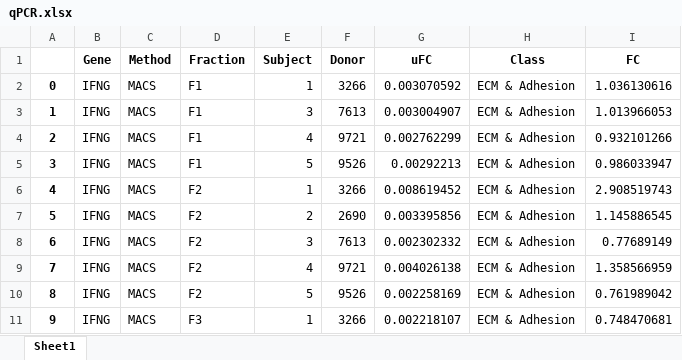
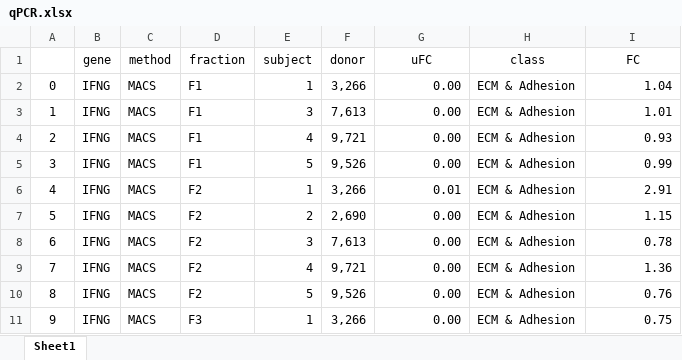
Before and after one commit to markur4/plotastic, an Excel workbook: src/plotastic/example_data/data/qPCR.xlsx, sheet Sheet1, drawn as a sheet; only a part is shown; values as stored, in another font and other column widths than the file's, no borders; the diff covers the shown part only; the diff names each change by its address in the sheet, - before the commit and + after, or states it on an @@ line.

```diff
--- a/src/plotastic/example_data/data/qPCR.xlsx (sheet Sheet1)
+++ b/src/plotastic/example_data/data/qPCR.xlsx (sheet Sheet1)
-B1: Gene
+B1: gene
-B1:I1 bold: on
+B1:I1 bold: off
-C1: Method
+C1: method
-D1: Fraction
+D1: fraction
-E1: Subject
+E1: subject
-F1: Donor
+F1: donor
-H1: Class
+H1: class
-A2:A11 bold: on
+A2:A11 bold: off
-F2 (donor): 3266
+F2 (donor): 3,266
-G2 (uFC): 0.003070592
+G2 (uFC): 0.00
-I2 (FC): 1.036130616
+I2 (FC): 1.04
-F3 (donor): 7613
+F3 (donor): 7,613
-G3 (uFC): 0.003004907
+G3 (uFC): 0.00
-I3 (FC): 1.013966053
+I3 (FC): 1.01
-F4 (donor): 9721
+F4 (donor): 9,721
-G4 (uFC): 0.002762299
+G4 (uFC): 0.00
-I4 (FC): 0.932101266
+I4 (FC): 0.93
-F5 (donor): 9526
+F5 (donor): 9,526
-G5 (uFC): 0.00292213
+G5 (uFC): 0.00
-I5 (FC): 0.986033947
+I5 (FC): 0.99
-F6 (donor): 3266
+F6 (donor): 3,266
-G6 (uFC): 0.008619452
+G6 (uFC): 0.01
-I6 (FC): 2.908519743
+I6 (FC): 2.91
-F7 (donor): 2690
+F7 (donor): 2,690
-G7 (uFC): 0.003395856
+G7 (uFC): 0.00
-I7 (FC): 1.145886545
+I7 (FC): 1.15
-F8 (donor): 7613
+F8 (donor): 7,613
-G8 (uFC): 0.002302332
+G8 (uFC): 0.00
-I8 (FC): 0.77689149
+I8 (FC): 0.78
-F9 (donor): 9721
+F9 (donor): 9,721
-G9 (uFC): 0.004026138
+G9 (uFC): 0.00
-I9 (FC): 1.358566959
+I9 (FC): 1.36
-F10 (donor): 9526
+F10 (donor): 9,526
-G10 (uFC): 0.002258169
+G10 (uFC): 0.00
-I10 (FC): 0.761989042
+I10 (FC): 0.76
-F11 (donor): 3266
+F11 (donor): 3,266
-G11 (uFC): 0.002218107
+G11 (uFC): 0.00
-I11 (FC): 0.748470681
+I11 (FC): 0.75
```
Also changed, not shown: 1744 edited cells and cell formats elsewhere in this sheet, 7 other files.
